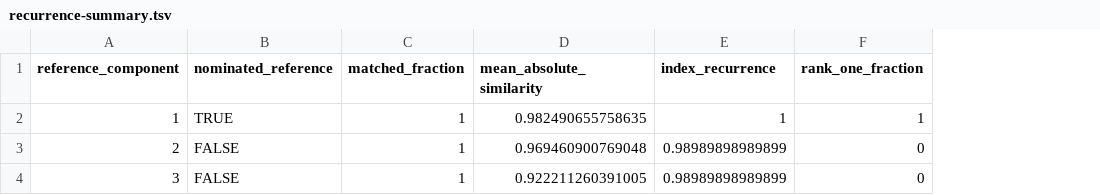
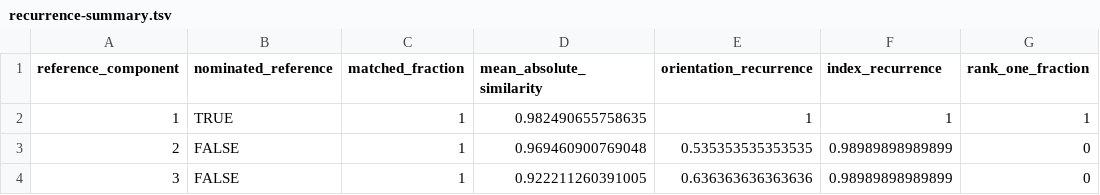
Before and after one commit to drejom/landscapeR, a TSV file: .github/landing-proof/issue-83/recurrence-summary.tsv, drawn as a sheet; the diff names each change by its address in the sheet, - before the commit and + after, or states it on an @@ line.

```diff
--- a/.github/landing-proof/issue-83/recurrence-summary.tsv
+++ b/.github/landing-proof/issue-83/recurrence-summary.tsv
+column E (orientation_recurrence), rows 2-4: 1 | 0.535353535353535 | 0.636363636363636
```
Also changed, not shown: .github/landing-proof/issue-83/component-recurrence.tsv, 14 other files.
